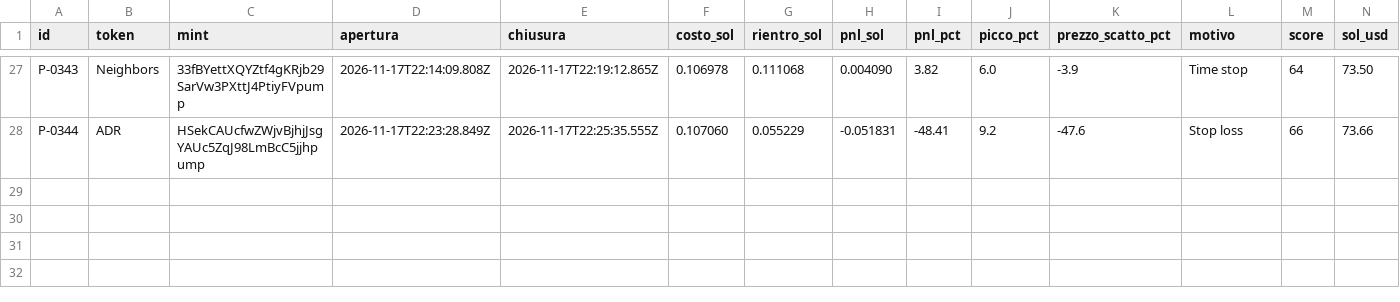
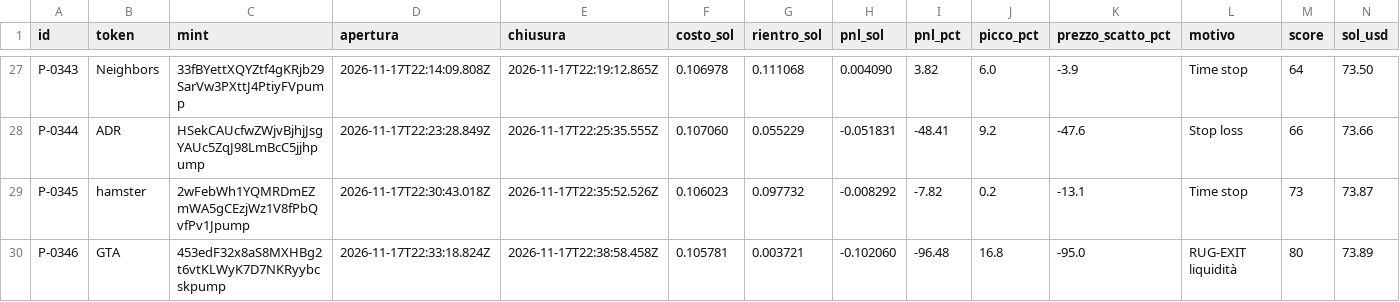
Before and after one commit to salvogeraci030899-wq/Kaiser-Desk, a CSV file: journal.csv, drawn as a sheet; only a part is shown, gaps mark what is left out; the diff names each change by its address in the sheet, - before the commit and + after, or states it on an @@ line.

```diff
--- a/journal.csv
+++ b/journal.csv
+row 29: P-0345 | hamster | 2wFebWh1YQMRDmEZmWA5gCEzjWz1V8fPbQvfPv1Jpump | 2026-11-17T22:30:43.018Z | 2026-11-17T22:35:52.526Z | 0.106023 | 0.097732 | -0.008292 | -7.82 | 0.2 | -13.1 | Time stop | 73 | 73.87
+row 30: P-0346 | GTA | 453edF32x8aS8MXHBg2t6vtKLWyK7D7NKRyybcskpump | 2026-11-17T22:33:18.824Z | 2026-11-17T22:38:58.458Z | 0.105781 | 0.003721 | -0.102060 | -96.48 | 16.8 | -95.0 | RUG-EXIT liquidità | 80 | 73.89
```
Also changed, not shown: 4 other files.
